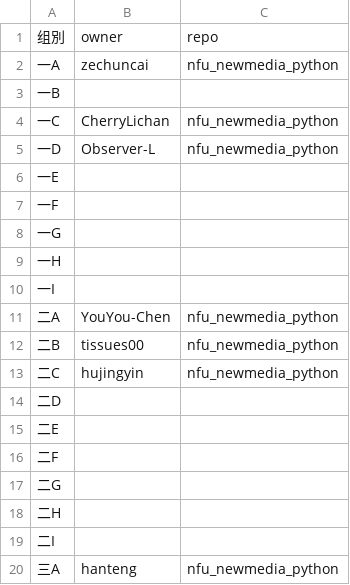
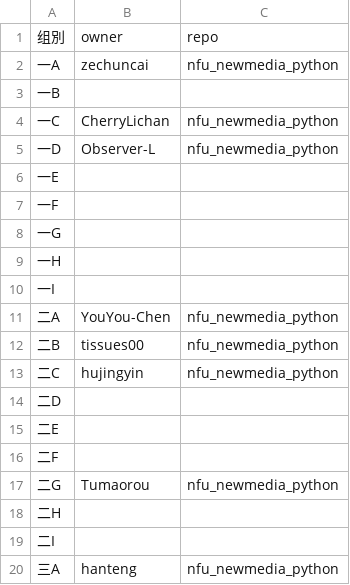
Before and after one commit to zhihaopy/nfu_newmedia_python, a TSV file: list_projects.tsv, drawn as a sheet.

Commit message:
Update list_projects.tsv (#18)

```diff
--- a/list_projects.tsv
+++ b/list_projects.tsv
@@ -16,3 +16,3 @@
 二F		
-二G		
+二G	Tumaorou	nfu_newmedia_python
 二H		
```
